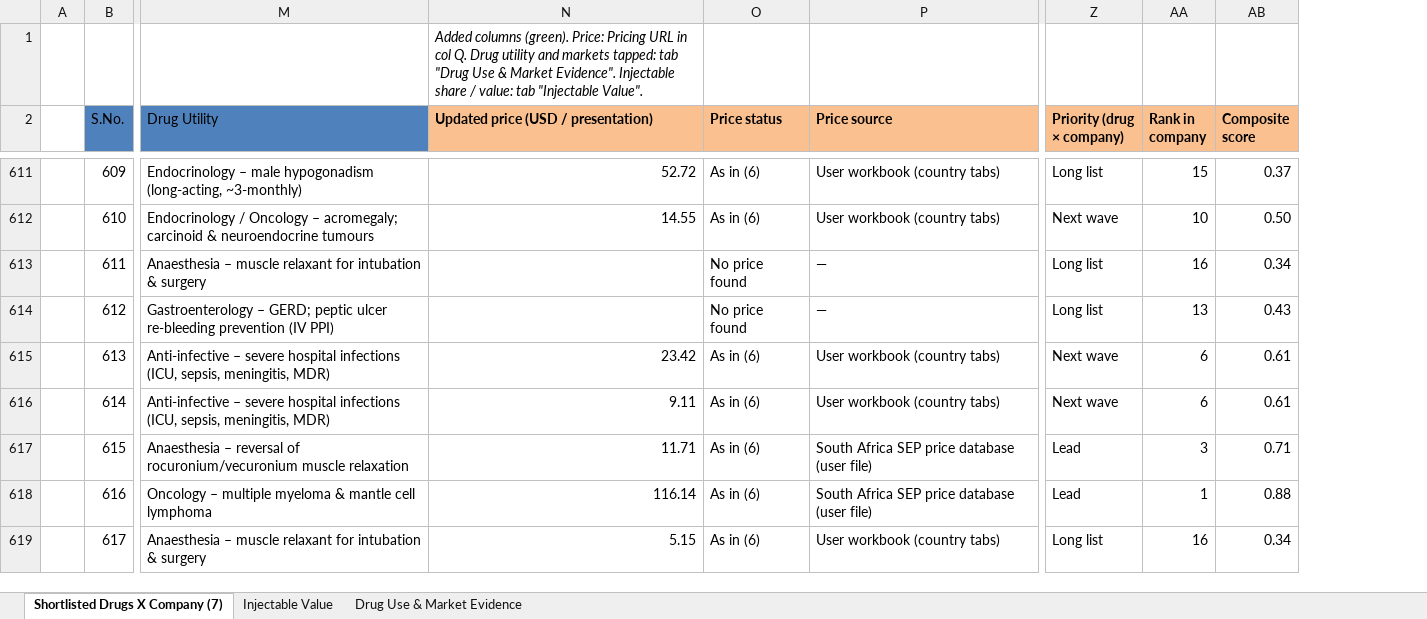
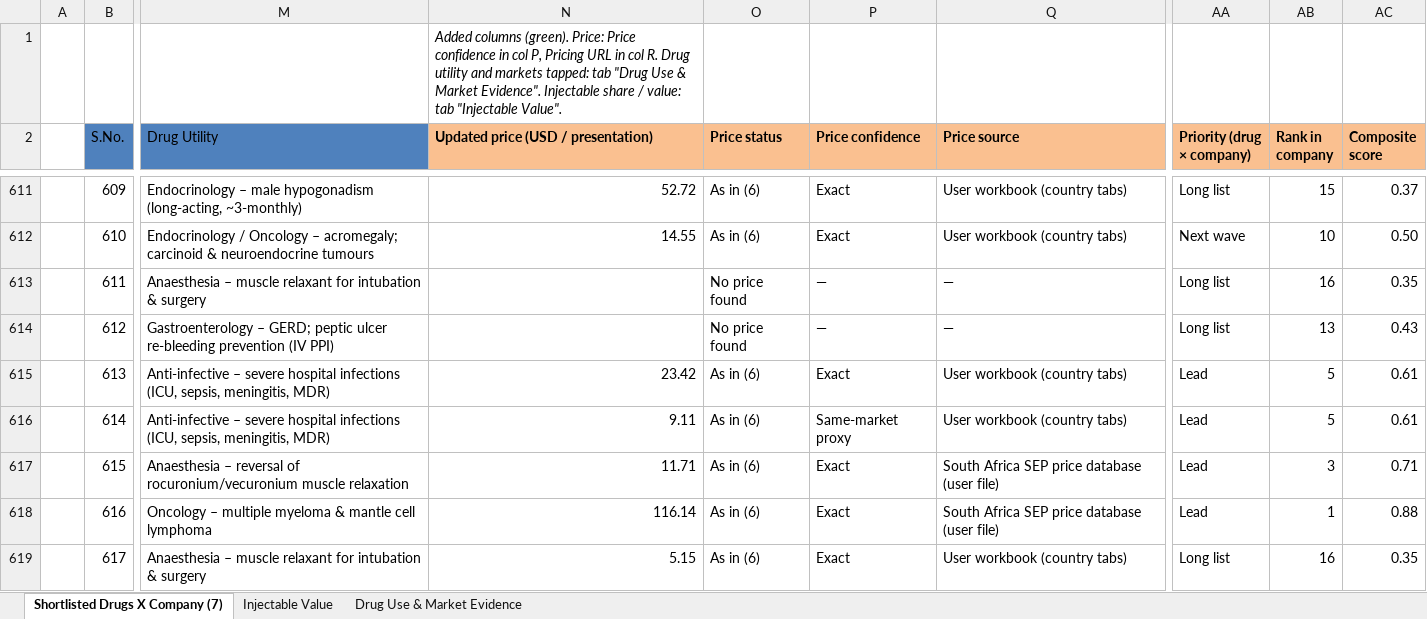
Before and after one commit to itsmechaitanyasharma-jpg/Consulting, an Excel workbook: research/Shortlisted_Drugs_X_Company_7_for_master.xlsx, sheet Shortlisted Drugs X Company (7), drawn as a sheet; only a part is shown, gaps mark what is left out; values as stored, in another font and other column widths than the file's, no borders; charts and pictures not drawn; addresses are those after the commit; the diff covers the shown part only; the diff names each change by its address in the sheet, - before the commit and + after, or states it on an @@ line.

```diff
--- a/research/Shortlisted_Drugs_X_Company_7_for_master.xlsx (sheet Shortlisted Drugs X Company (7))
+++ b/research/Shortlisted_Drugs_X_Company_7_for_master.xlsx (sheet Shortlisted Drugs X Company (7))
+column P (Price confidence), rows 611-619: Exact | Exact | — | — | Exact | Same-market proxy | Exact | Exact | Exact
-N1: …(green). Price: Pricing URL in col Q. Drug utility…
+N1: …(green). Price: Price confidence in col P, Pricing URL in col R. Drug utility…
-AC613 (Composite score): 0.34
+AC613 (Composite score): 0.35
-AA615:AA616 (Priority (drug × company)): Next wave
+AA615:AA616 (Priority (drug × company)): Lead
-AB615:AB616 (Rank in company): 6
+AB615:AB616 (Rank in company): 5
-AC619 (Composite score): 0.34
+AC619 (Composite score): 0.35
```
Also changed, not shown: 308 edited cells elsewhere in this sheet, research/SurTrac_Drug_Company_Scoring.xlsx.
